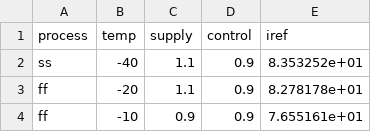
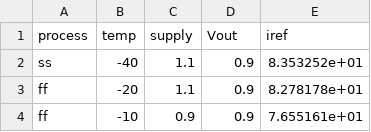
Before and after one commit to mabrains/PLL_design, a CSV file: pll/lc_vco_lib_Ahmed_Reda/BGR_Corners/scripts/all_measurements.csv, drawn as a sheet; only a part is shown.

Commit message:
Adding the BGR corner files after simulating them

```diff
--- a/pll/lc_vco_lib_Ahmed_Reda/BGR_Corners/scripts/all_measurements.csv
+++ b/pll/lc_vco_lib_Ahmed_Reda/BGR_Corners/scripts/all_measurements.csv
@@ -1,2 +1,2 @@
-process,temp,supply,control,iref
+process,temp,supply,Vout,iref
 ss,-40,1.1,0.9,8.353252e+01
```
Also changed, not shown: 1 other file.
